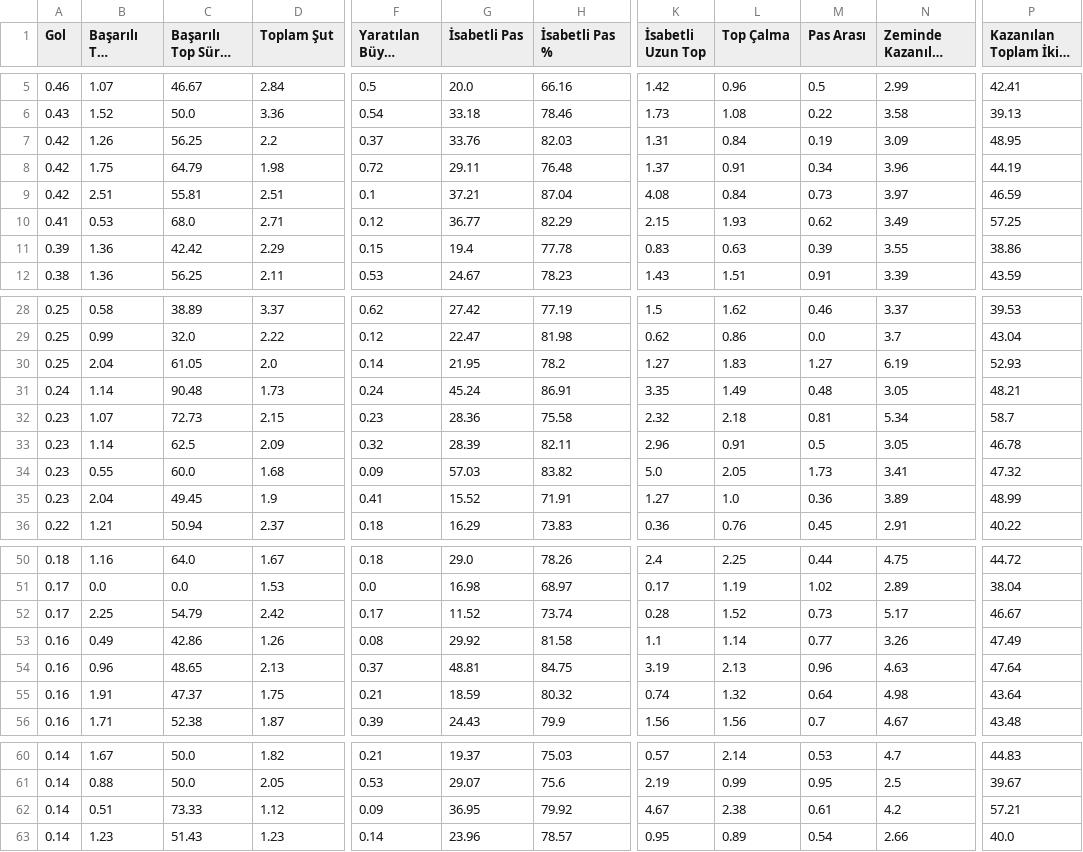
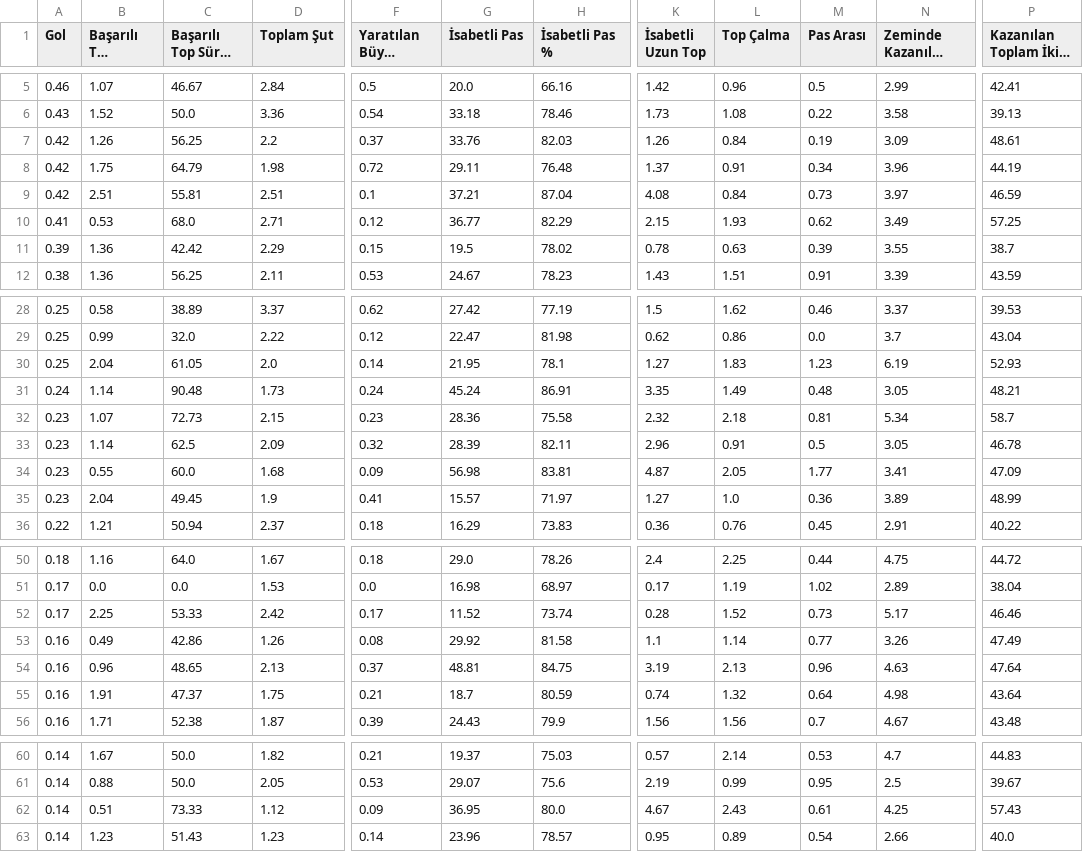
Before and after one commit to scatterradarcsv/csv_scatter_radar_15matches, a CSV file: midfielders.csv, drawn as a sheet; only a part is shown, gaps mark what is left out; long unchanged cells end in …; the diff covers the shown part only; the diff names each change by its address in the sheet, - before the commit and + after, or states it on an @@ line.

Commit message:
Updated midfielders.csv

```diff
--- a/midfielders.csv
+++ b/midfielders.csv
-K7 (İsabetli Uzun Top): 1.31
+K7 (İsabetli Uzun Top): 1.26
-P7: 48.95
+P7: 48.61
-G11 (İsabetli Pas): 19.4
+G11 (İsabetli Pas): 19.5
-H11 (İsabetli Pas %): 77.78
+H11 (İsabetli Pas %): 78.02
-K11 (İsabetli Uzun Top): 0.83
+K11 (İsabetli Uzun Top): 0.78
-P11: 38.86
+P11: 38.7
-H30 (İsabetli Pas %): 78.2
+H30 (İsabetli Pas %): 78.1
-M30 (Pas Arası): 1.27
+M30 (Pas Arası): 1.23
-G34 (İsabetli Pas): 57.03
+G34 (İsabetli Pas): 56.98
-H34 (İsabetli Pas %): 83.82
+H34 (İsabetli Pas %): 83.81
-K34 (İsabetli Uzun Top): 5.0
+K34 (İsabetli Uzun Top): 4.87
-M34 (Pas Arası): 1.73
+M34 (Pas Arası): 1.77
-P34: 47.32
+P34: 47.09
-G35 (İsabetli Pas): 15.52
+G35 (İsabetli Pas): 15.57
-H35 (İsabetli Pas %): 71.91
+H35 (İsabetli Pas %): 71.97
-C52 (Başarılı Top Sürme %): 54.79
+C52 (Başarılı Top Sürme %): 53.33
-P52: 46.67
+P52: 46.46
-G55 (İsabetli Pas): 18.59
+G55 (İsabetli Pas): 18.7
-H55 (İsabetli Pas %): 80.32
+H55 (İsabetli Pas %): 80.59
-H62 (İsabetli Pas %): 79.92
+H62 (İsabetli Pas %): 80.0
-L62 (Top Çalma): 2.38
+L62 (Top Çalma): 2.43
-N62 (Zeminde Kazanılan İkili Mücadele): 4.2
+N62 (Zeminde Kazanılan İkili Mücadele): 4.25
-P62: 57.21
+P62: 57.43
```
Also changed, not shown: 13 edited cells elsewhere in this file.
